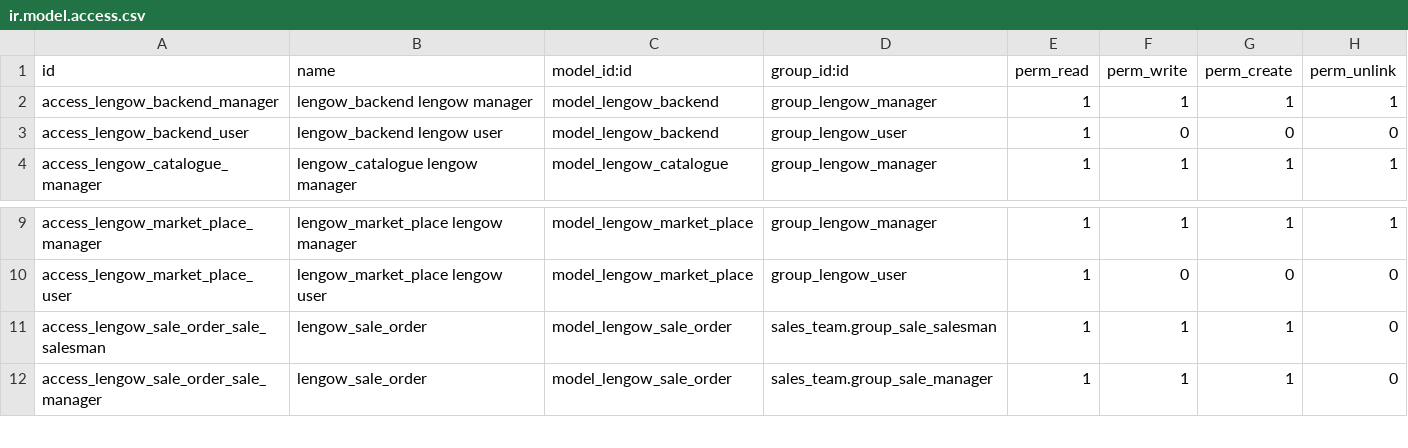
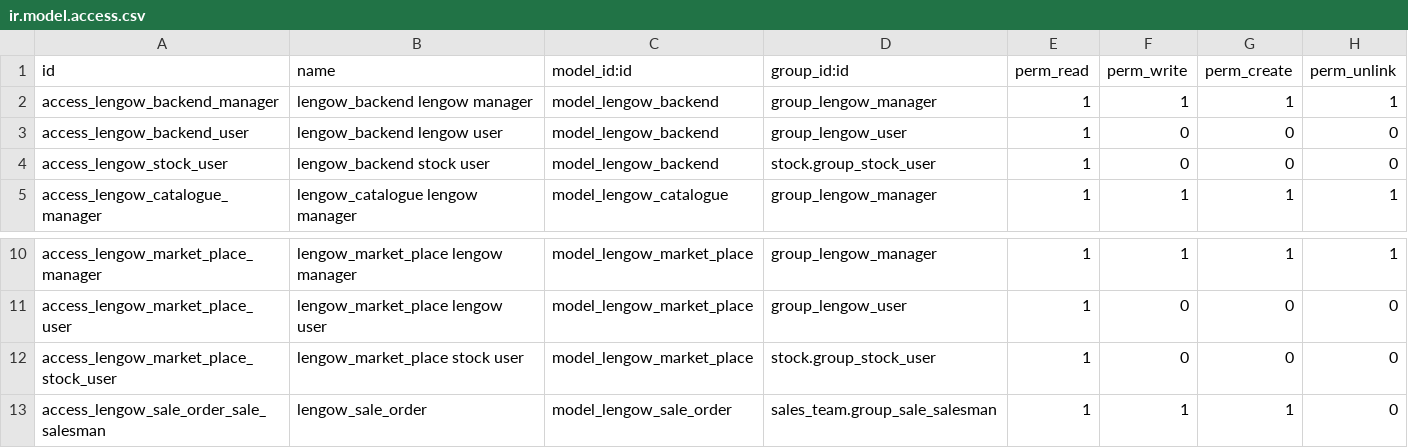
Before and after one commit to OCA/connector-lengow, a CSV file: connector_lengow/security/ir.model.access.csv, drawn as a sheet; only a part is shown, gaps mark what is left out; the shorter side is filled out with more unchanged rows.

Commit message:
[FIX] Allow read access on backend and marketplace to stock user to prevent error on tracking export

```diff
--- a/connector_lengow/security/ir.model.access.csv
+++ b/connector_lengow/security/ir.model.access.csv
@@ -3,2 +3,3 @@
 "access_lengow_backend_user","lengow_backend lengow user","model_lengow_backend","group_lengow_user",1,0,0,0
+"access_lengow_stock_user","lengow_backend stock user","model_lengow_backend","stock.group_stock_user",1,0,0,0
 "access_lengow_catalogue_manager","lengow_catalogue lengow manager","model_lengow_catalogue","group_lengow_manager",1,1,1,1
@@ -10,2 +11,3 @@
 "access_lengow_market_place_user","lengow_market_place lengow user","model_lengow_market_place","group_lengow_user",1,0,0,0
+"access_lengow_market_place_stock_user","lengow_market_place stock user","model_lengow_market_place","stock.group_stock_user",1,0,0,0
 "access_lengow_sale_order_sale_salesman","lengow_sale_order","model_lengow_sale_order","sales_team.group_sale_salesman",1,1,1,0
```
